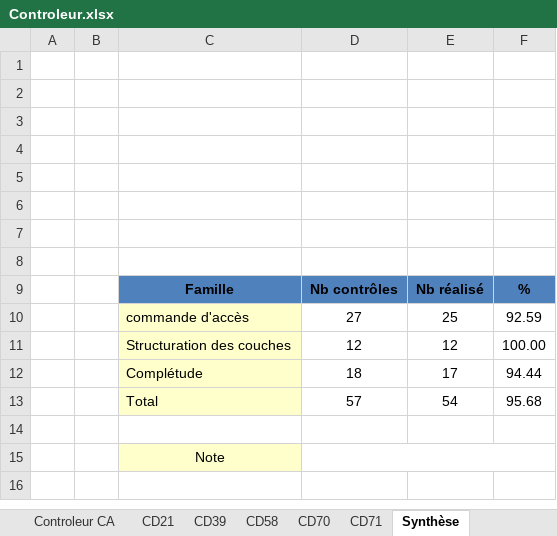
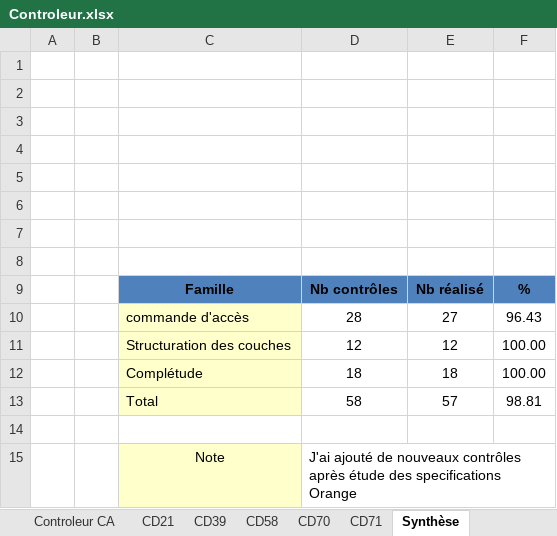
Before and after one commit to sbenamar/Controleur_GCBLO-, an Excel workbook: Documentation/Controleur.xlsx, sheet Synthèse, drawn as a sheet; values as stored, in another font and other column widths than the file's, no borders; removed rows and columns are numbered as before the commit, all else as after; the diff names each change by its address in the sheet, - before the commit and + after, or states it on an @@ line.

Commit message:
- Dans contrôle 5, ne pas envoyer d'erreur si un point technique n'existe pas dans l'un ou l'autre côté, seulement les incohérences de type, ce qui est l'objet de ce contrôle. Les inclusions sont plutôt dans les contrôles 2 et 3 - Gérer les doublons de lignes (normaux) à la dernière étape donc écriture de fichier afin de centraliser le code - Pour contrôles 2 et 3, changement du champ utilisé pour le propriétaire, utilisant les spécifications, même si ce nouveau nom n'est pas dans les shapes de test

```diff
--- a/Documentation/Controleur.xlsx (sheet Synthèse)
+++ b/Documentation/Controleur.xlsx (sheet Synthèse)
-row 10:  |  | commande d'accès | 27 | 25 | 92.59
+row 10:  |  | commande d'accès | 28 | 27 | 96.43
-E12: 17
+E12: 18
-F12: 94.44
+F12: 100.00
-row 13:  |  | Total | 57 | 54 | 95.68
+row 13:  |  | Total | 58 | 57 | 98.81
-D15: (empty)
+D15: J'ai ajouté de nouveaux contrôles après étude des specifications Orange
```
Also changed, not shown: sheet CD21, sheet Controleur CA, 2 other files.
